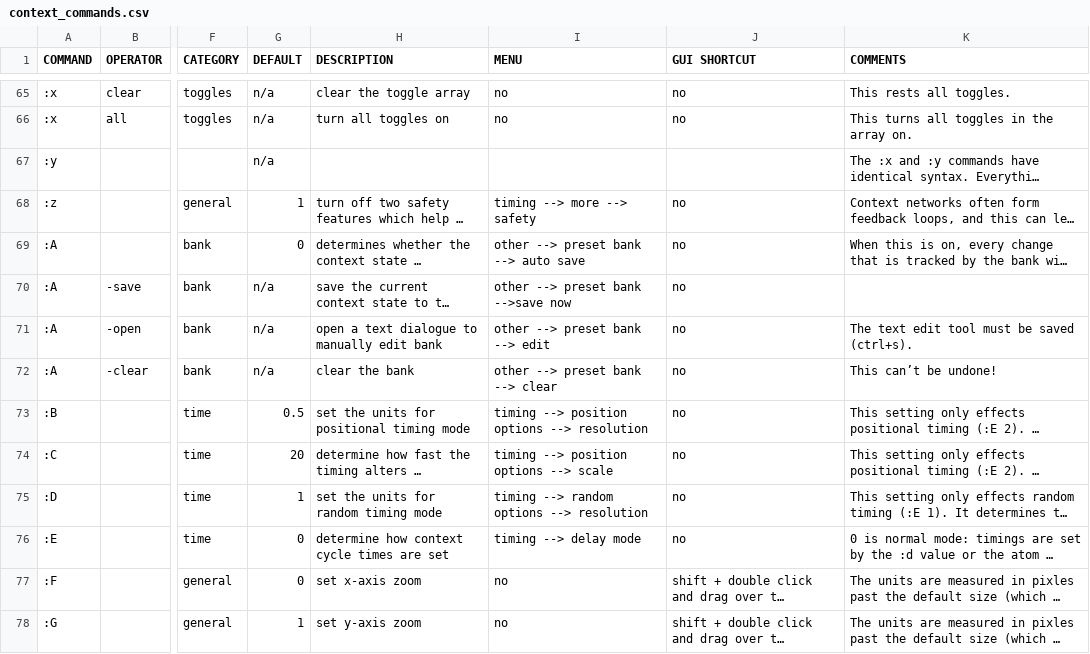
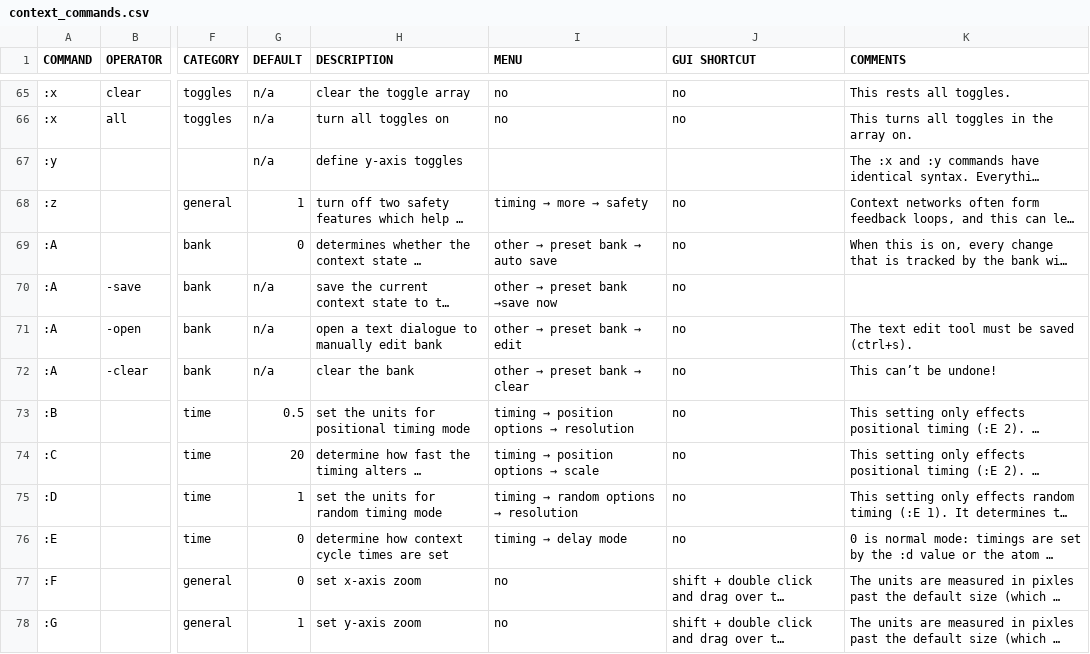
Before and after one commit to LGoodacre/context-sequencer, a CSV file: helpfiles/docfiles/context_commands.csv, drawn as a sheet; only a part is shown, gaps mark what is left out; long unchanged cells end in …; the diff covers the shown part only; the diff names each change by its address in the sheet, - before the commit and + after, or states it on an @@ line.

```diff
--- a/helpfiles/docfiles/context_commands.csv
+++ b/helpfiles/docfiles/context_commands.csv
-H67 (DESCRIPTION): (empty)
+H67 (DESCRIPTION): define y-axis toggles
@@ I68 (MENU): timing --> more --> safety → timing → more → safety @@
@@ I69 (MENU): other --> preset bank --> auto save → other → preset bank → auto save @@
@@ I70 (MENU): other --> preset bank -->save now → other → preset bank →save now @@
@@ I71 (MENU): other --> preset bank --> edit → other → preset bank → edit @@
@@ I72 (MENU): other --> preset bank --> clear → other → preset bank → clear @@
@@ I73 (MENU): timing --> position options --> resolution → timing → position options → resolution @@
@@ I74 (MENU): timing --> position options --> scale → timing → position options → scale @@
@@ I75 (MENU): timing --> random options --> resolution → timing → random options → resolution @@
@@ I76 (MENU): timing --> delay mode → timing → delay mode @@
```
Also changed, not shown: 1 added row and 73 edited cells elsewhere in this file, 2 other files.
